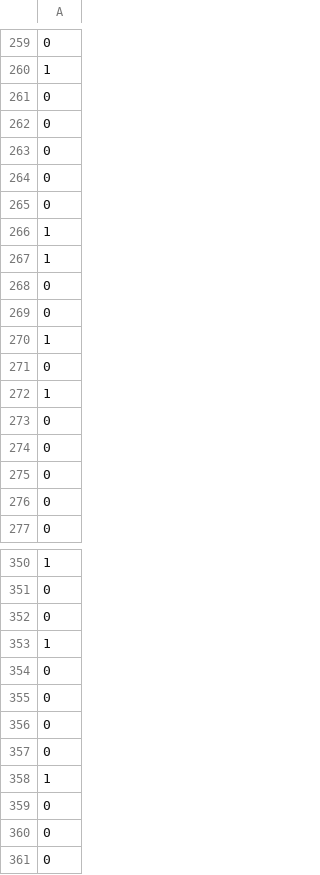
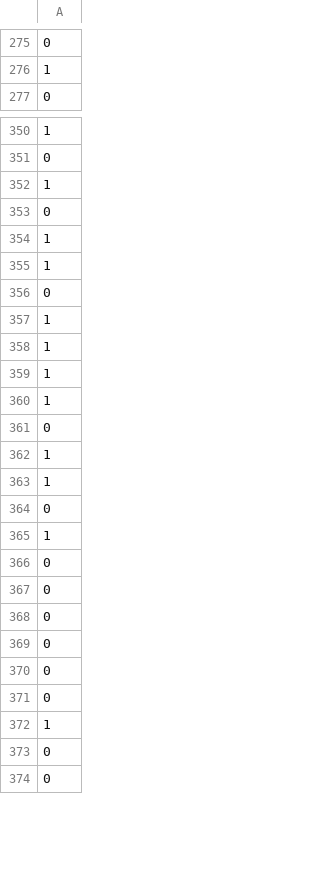
Before and after one commit to futongttmm/Purchasing-Behavior-Prediction, a CSV file: PredictionResults/BikeBuyerPrediction_RandomForest.csv, drawn as a sheet; only a part is shown, gaps mark what is left out; the shorter side is filled out with more unchanged rows; the diff covers the shown part only.

```diff
--- a/PredictionResults/BikeBuyerPrediction_RandomForest.csv
+++ b/PredictionResults/BikeBuyerPrediction_RandomForest.csv
@@ -260,18 +276,2 @@
 1
-0
-0
-0
-0
-0
-1
-1
-0
-0
-1
-0
-1
-0
-0
-0
-0
 0
@@ -351,11 +351,11 @@
 0
+1
 0
 1
-0
-0
-0
+1
 0
 1
-0
-0
+1
+1
+1
 0
```
Also changed, not shown: 73 added rows, 61 removed rows and 38 moved rows elsewhere in this file, PredictionResults/BikeBuyerPrediction_LogisticRegression.csv, PredictionResults/BikeBuyerPrediction_NN.csv, 2 other files.
